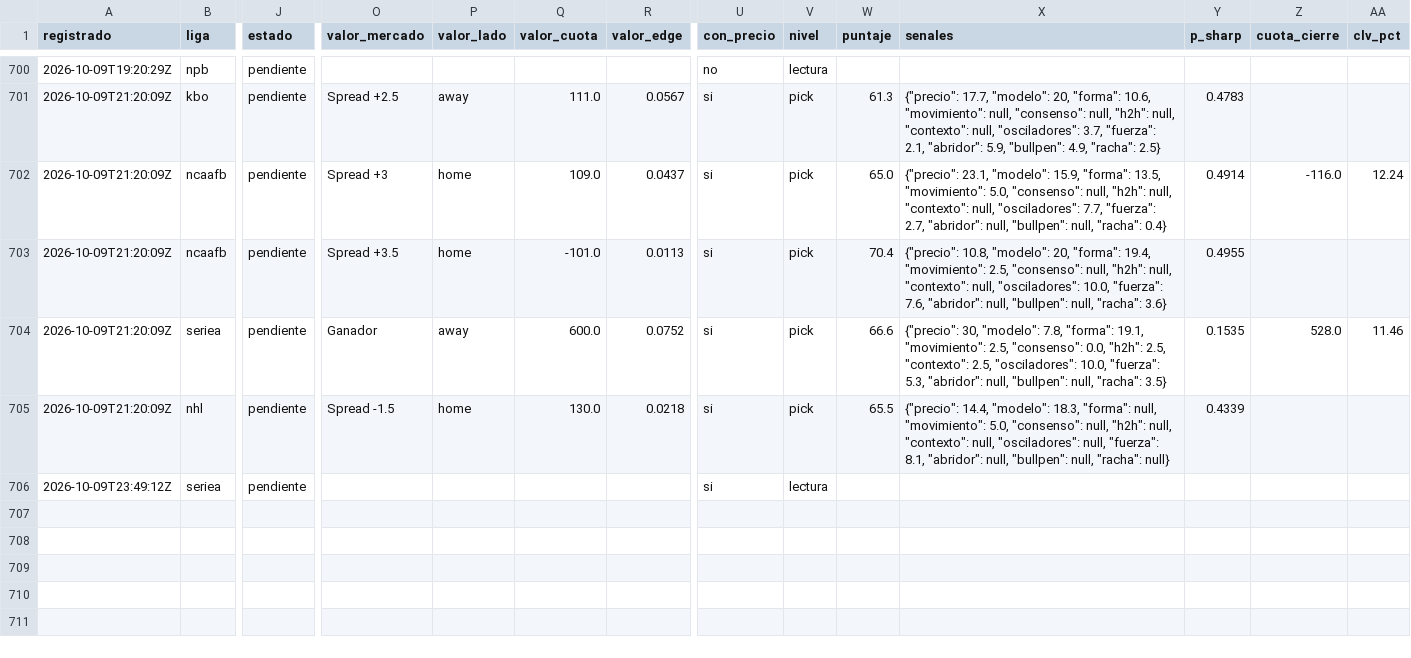
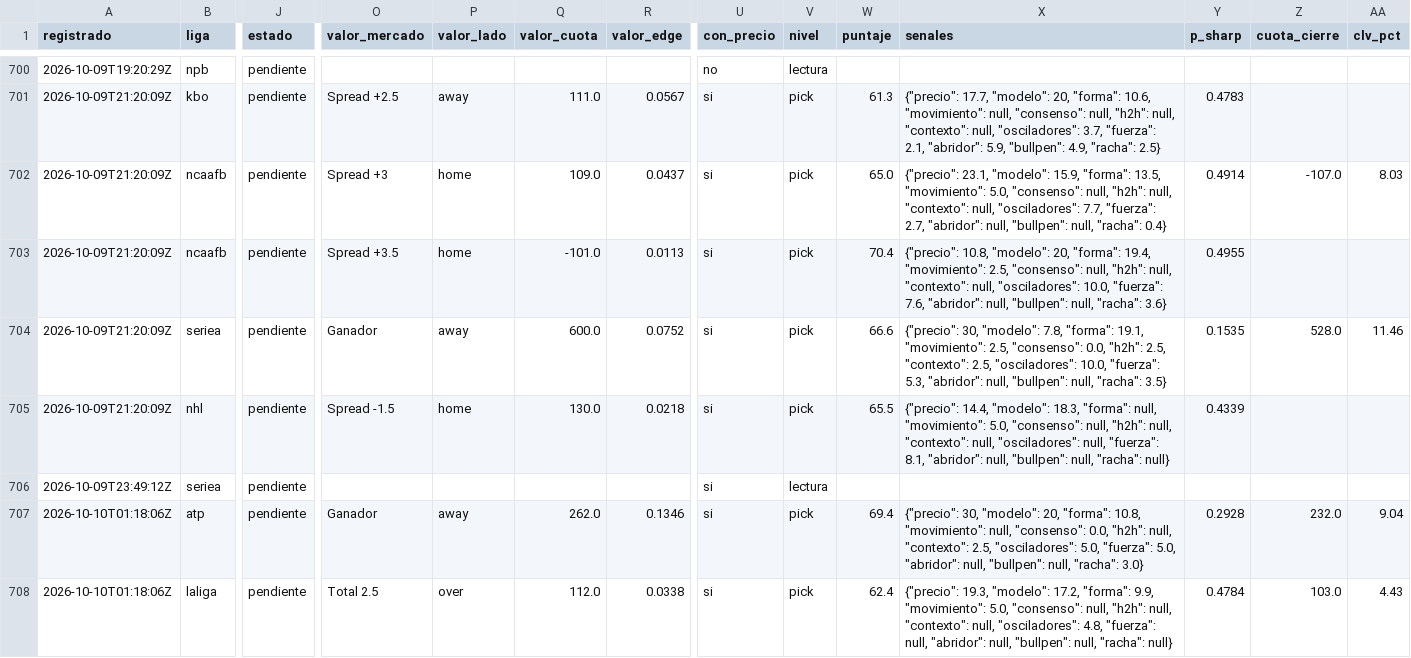
Before and after one commit to tenisman12/edgeline, a CSV file: salida/historial_calificado.csv, drawn as a sheet; only a part is shown, gaps mark what is left out; rows hold the shown columns only; the diff covers the shown part only; the diff names each change by its address in the sheet, - before the commit and + after, or states it on an @@ line.

```diff
--- a/salida/historial_calificado.csv
+++ b/salida/historial_calificado.csv
-Z702 (cuota_cierre): -116.0
+Z702 (cuota_cierre): -107.0
-AA702 (clv_pct): 12.24
+AA702 (clv_pct): 8.03
+row 707: 2026-10-10T01:18:06Z | atp | pendiente | Ganador | away | 262.0 | 0.1346 | si | pick | 69.4 | {"precio": 30, "modelo": 20, "forma": 10.8, "movimiento": null, "consenso": 0.0, "h2h": null, "contexto": 2.5, "osciladores": 5.0, "fuerza": 5.0, "abridor": null, "bullpen": null, "racha": 3.0} | 0.2928 | 232.0 | 9.04
+row 708: 2026-10-10T01:18:06Z | laliga | pendiente | Total 2.5 | over | 112.0 | 0.0338 | si | pick | 62.4 | {"precio": 19.3, "modelo": 17.2, "forma": 9.9, "movimiento": 5.0, "consenso": null, "h2h": null, "contexto": null, "osciladores": 4.8, "fuerza": null, "abridor": null, "bullpen": null, "racha": null} | 0.4784 | 103.0 | 4.43
```
Also changed, not shown: 6 added rows and 28 edited cells elsewhere in this file, salida/clv_detalle.csv, salida/historial_angulos.csv, 49 other files.
